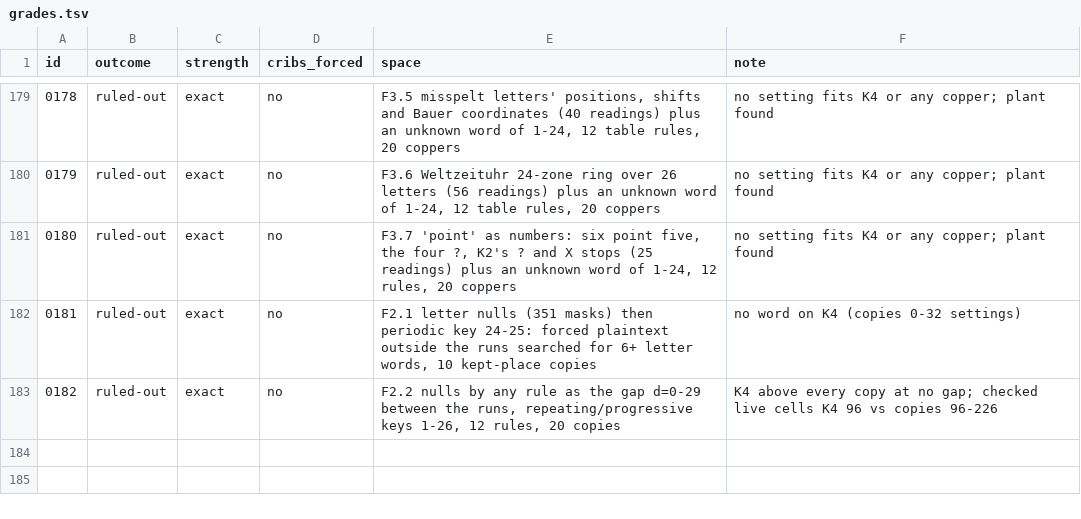
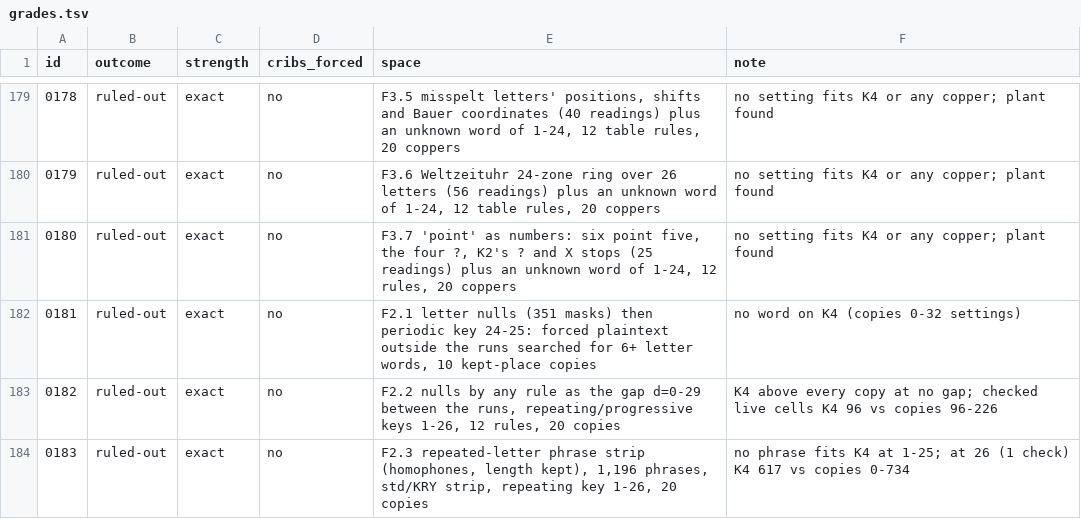
Before and after one commit to akaalias/k4, a TSV file: grades.tsv, drawn as a sheet; only a part is shown, gaps mark what is left out; the diff names each change by its address in the sheet, - before the commit and + after, or states it on an @@ line.

```diff
--- a/grades.tsv
+++ b/grades.tsv
+row 184: 0183 | ruled-out | exact | no | F2.3 repeated-letter phrase strip (homophones, length kept), 1,196 phrases, std/KRY strip, repeating key 1-26, 20 copies | no phrase fits K4 at 1-25; at 26 (1 check) K4 617 vs copies 0-734
```
Also changed, not shown: 7 other files.
